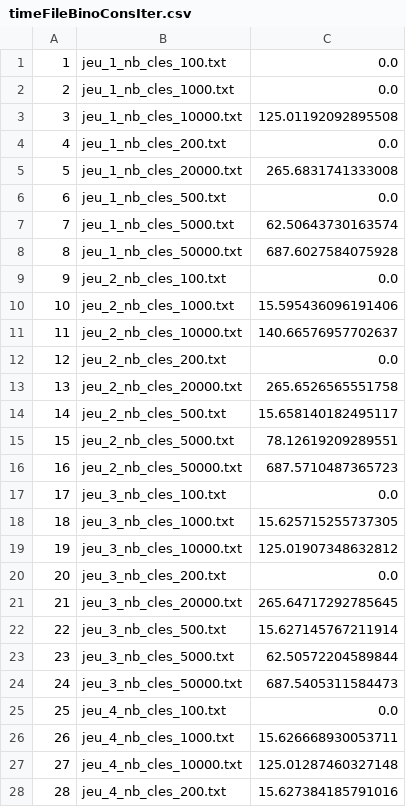
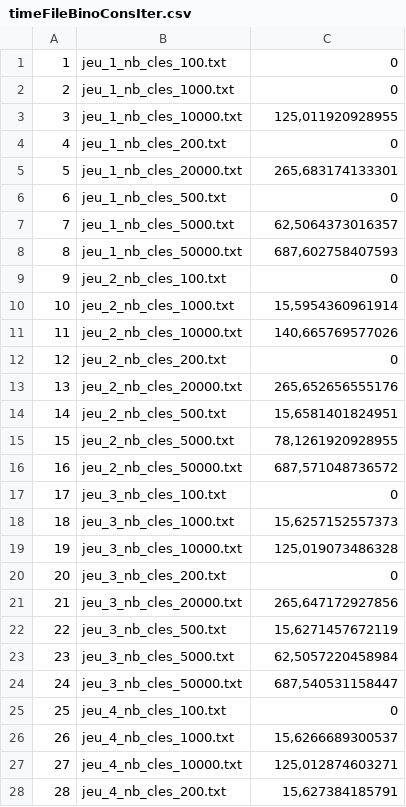
Before and after one commit to Asparodia/ALGAV, a CSV file: Mesures/timeFileBinoConsIter.csv, drawn as a sheet; only a part is shown; the diff covers the shown part only.

```diff
--- a/Mesures/timeFileBinoConsIter.csv
+++ b/Mesures/timeFileBinoConsIter.csv
@@ -1,28 +1,28 @@
-1,jeu_1_nb_cles_100.txt,0.0
-2,jeu_1_nb_cles_1000.txt,0.0
-3,jeu_1_nb_cles_10000.txt,125.01192092895508
-4,jeu_1_nb_cles_200.txt,0.0
-5,jeu_1_nb_cles_20000.txt,265.6831741333008
-6,jeu_1_nb_cles_500.txt,0.0
-7,jeu_1_nb_cles_5000.txt,62.50643730163574
-8,jeu_1_nb_cles_50000.txt,687.6027584075928
-9,jeu_2_nb_cles_100.txt,0.0
-10,jeu_2_nb_cles_1000.txt,15.595436096191406
-11,jeu_2_nb_cles_10000.txt,140.66576957702637
-12,jeu_2_nb_cles_200.txt,0.0
-13,jeu_2_nb_cles_20000.txt,265.6526565551758
-14,jeu_2_nb_cles_500.txt,15.658140182495117
-15,jeu_2_nb_cles_5000.txt,78.12619209289551
-16,jeu_2_nb_cles_50000.txt,687.5710487365723
-17,jeu_3_nb_cles_100.txt,0.0
-18,jeu_3_nb_cles_1000.txt,15.625715255737305
-19,jeu_3_nb_cles_10000.txt,125.01907348632812
-20,jeu_3_nb_cles_200.txt,0.0
-21,jeu_3_nb_cles_20000.txt,265.64717292785645
-22,jeu_3_nb_cles_500.txt,15.627145767211914
-23,jeu_3_nb_cles_5000.txt,62.50572204589844
-24,jeu_3_nb_cles_50000.txt,687.5405311584473
-25,jeu_4_nb_cles_100.txt,0.0
-26,jeu_4_nb_cles_1000.txt,15.626668930053711
-27,jeu_4_nb_cles_10000.txt,125.01287460327148
-28,jeu_4_nb_cles_200.txt,15.627384185791016
+1,jeu_1_nb_cles_100.txt,0
+2,jeu_1_nb_cles_1000.txt,0
+3,jeu_1_nb_cles_10000.txt,"125,011920928955"
+4,jeu_1_nb_cles_200.txt,0
+5,jeu_1_nb_cles_20000.txt,"265,683174133301"
+6,jeu_1_nb_cles_500.txt,0
+7,jeu_1_nb_cles_5000.txt,"62,5064373016357"
+8,jeu_1_nb_cles_50000.txt,"687,602758407593"
+9,jeu_2_nb_cles_100.txt,0
+10,jeu_2_nb_cles_1000.txt,"15,5954360961914"
+11,jeu_2_nb_cles_10000.txt,"140,665769577026"
+12,jeu_2_nb_cles_200.txt,0
+13,jeu_2_nb_cles_20000.txt,"265,652656555176"
+14,jeu_2_nb_cles_500.txt,"15,6581401824951"
+15,jeu_2_nb_cles_5000.txt,"78,1261920928955"
+16,jeu_2_nb_cles_50000.txt,"687,571048736572"
+17,jeu_3_nb_cles_100.txt,0
+18,jeu_3_nb_cles_1000.txt,"15,6257152557373"
+19,jeu_3_nb_cles_10000.txt,"125,019073486328"
+20,jeu_3_nb_cles_200.txt,0
+21,jeu_3_nb_cles_20000.txt,"265,647172927856"
+22,jeu_3_nb_cles_500.txt,"15,6271457672119"
+23,jeu_3_nb_cles_5000.txt,"62,5057220458984"
+24,jeu_3_nb_cles_50000.txt,"687,540531158447"
+25,jeu_4_nb_cles_100.txt,0
+26,jeu_4_nb_cles_1000.txt,"15,6266689300537"
+27,jeu_4_nb_cles_10000.txt,"125,012874603271"
+28,jeu_4_nb_cles_200.txt,"15,627384185791"
```
Also changed, not shown: 13 edited cells elsewhere in this file, Mesures/timeFileBinoUnion.csv, Mesures/timeTasMinArbreConsIter.csv, 3 other files.
